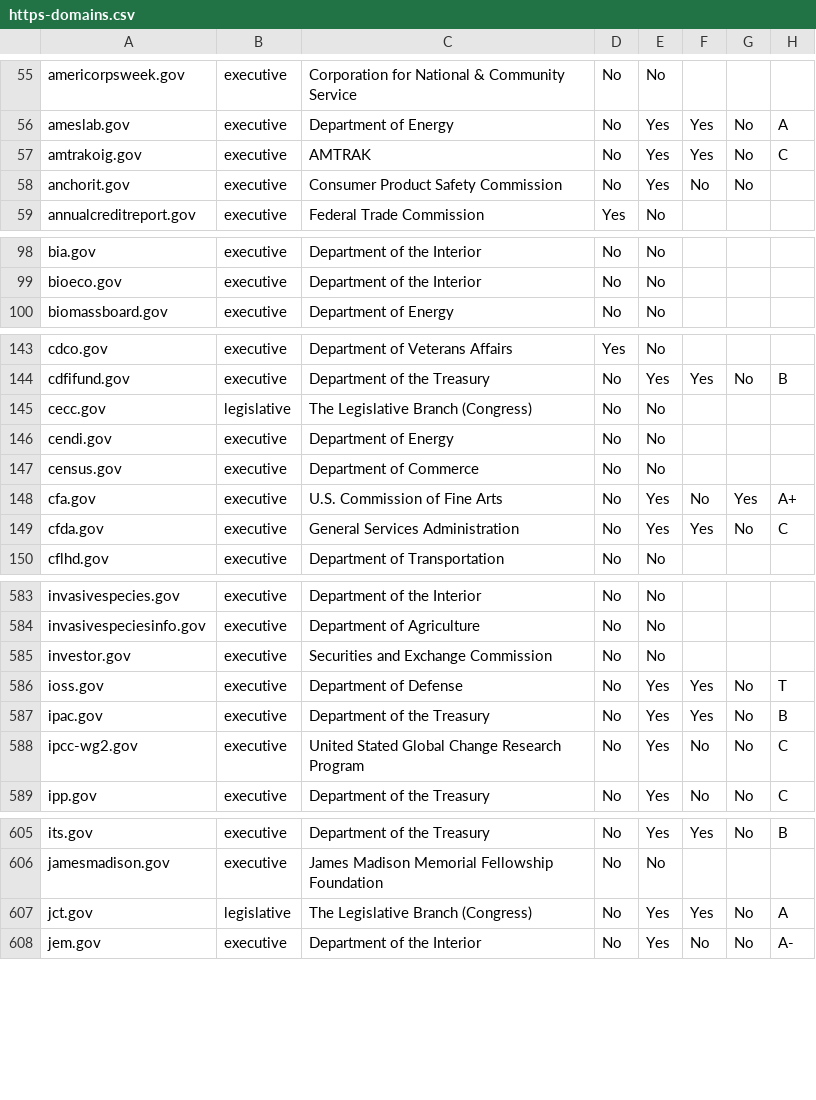
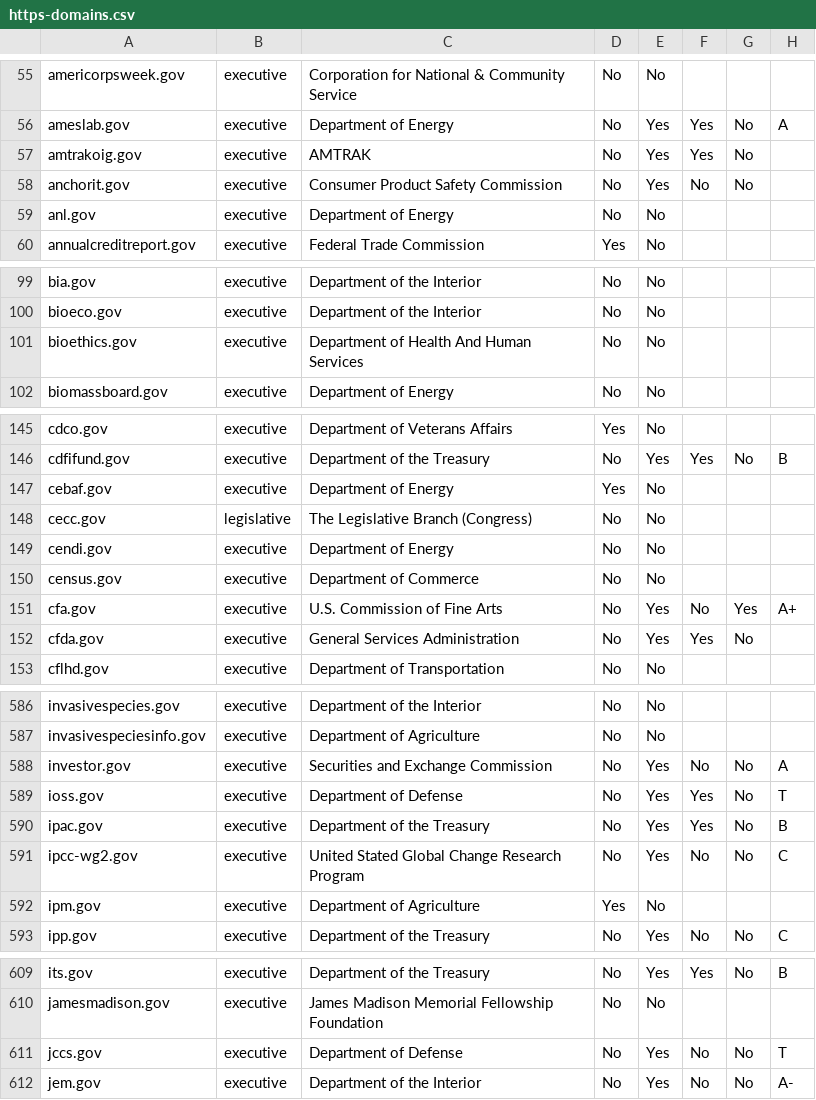
Before and after one commit to 18F/pulse, a CSV file: static/data/tables/https/https-domains.csv, drawn as a sheet; only a part is shown, gaps mark what is left out; the diff covers the shown part only.

Commit message:
processed scan data for 2015-11-28

```diff
--- a/static/data/tables/https/https-domains.csv
+++ b/static/data/tables/https/https-domains.csv
@@ -56,4 +56,5 @@ americorpsweek.gov,executive,Corporation for National & Community Service,No,No,
 ameslab.gov,executive,Department of Energy,No,Yes,Yes,No,A
-amtrakoig.gov,executive,AMTRAK,No,Yes,Yes,No,C
+amtrakoig.gov,executive,AMTRAK,No,Yes,Yes,No,
 anchorit.gov,executive,Consumer Product Safety Commission,No,Yes,No,No,
+anl.gov,executive,Department of Energy,No,No,,,
 annualcreditreport.gov,executive,Federal Trade Commission,Yes,No,,,
@@ -99,2 +100,3 @@ bia.gov,executive,Department of the Interior,No,No,,,
 bioeco.gov,executive,Department of the Interior,No,No,,,
+bioethics.gov,executive,Department of Health And Human Services,No,No,,,
 biomassboard.gov,executive,Department of Energy,No,No,,,
@@ -144,2 +146,3 @@ cdco.gov,executive,Department of Veterans Affairs,Yes,No,,,
 cdfifund.gov,executive,Department of the Treasury,No,Yes,Yes,No,B
+cebaf.gov,executive,Department of Energy,Yes,No,,,
 cecc.gov,legislative,The Legislative Branch (Congress),No,No,,,
@@ -148,3 +151,3 @@ census.gov,executive,Department of Commerce,No,No,,,
 cfa.gov,executive,U.S. Commission of Fine Arts,No,Yes,No,Yes,A+
-cfda.gov,executive,General Services Administration,No,Yes,Yes,No,C
+cfda.gov,executive,General Services Administration,No,Yes,Yes,No,
 cflhd.gov,executive,Department of Transportation,No,No,,,
@@ -584,3 +587,3 @@ invasivespecies.gov,executive,Department of the Interior,No,No,,,
 invasivespeciesinfo.gov,executive,Department of Agriculture,No,No,,,
-investor.gov,executive,Securities and Exchange Commission,No,No,,,
+investor.gov,executive,Securities and Exchange Commission,No,Yes,No,No,A
 ioss.gov,executive,Department of Defense,No,Yes,Yes,No,T
@@ -588,2 +591,3 @@ ipac.gov,executive,Department of the Treasury,No,Yes,Yes,No,B
 ipcc-wg2.gov,executive,United Stated Global Change Research Program,No,Yes,No,No,C
+ipm.gov,executive,Department of Agriculture,Yes,No,,,
 ipp.gov,executive,Department of the Treasury,No,Yes,No,No,C
@@ -606,3 +610,3 @@ its.gov,executive,Department of the Treasury,No,Yes,Yes,No,B
 jamesmadison.gov,executive,James Madison Memorial Fellowship Foundation,No,No,,,
-jct.gov,legislative,The Legislative Branch (Congress),No,Yes,Yes,No,A
+jccs.gov,executive,Department of Defense,No,Yes,No,No,T
 jem.gov,executive,Department of the Interior,No,Yes,No,No,A-
```
Also changed, not shown: 1 added row, 1 removed row and 66 edited cells elsewhere in this file, static/data/tables/analytics/analytics-domains.csv, 6 other files.
